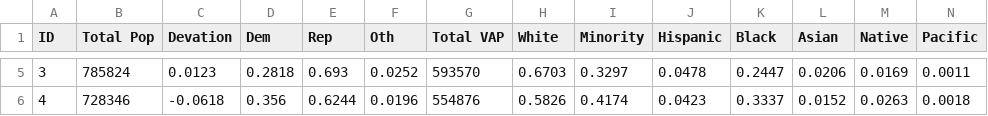
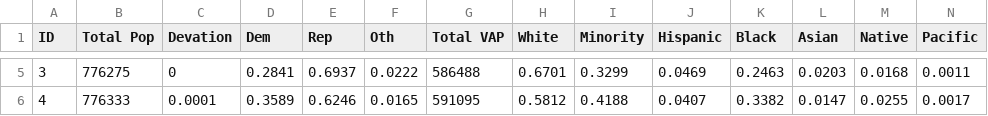
Before and after one commit to blueripple/blueripple-research, a CSV file: data/redistricting/LA_congressional.csv, drawn as a sheet; only a part is shown, gaps mark what is left out; the diff covers the shown part only.

```diff
--- a/data/redistricting/LA_congressional.csv
+++ b/data/redistricting/LA_congressional.csv
@@ -5,2 +5,2 @@ ID,Total Pop,Devation,Dem,Rep,Oth,Total VAP,White,Minority,Hispanic,Black,Asian,
-"3",785824,0.0123,0.2818,0.693,0.0252,593570,0.6703,0.3297,0.0478,0.2447,0.0206,0.0169,0.0011,
-"4",728346,-0.0618,0.356,0.6244,0.0196,554876,0.5826,0.4174,0.0423,0.3337,0.0152,0.0263,0.0018,
+"3",776275,0,0.2841,0.6937,0.0222,586488,0.6701,0.3299,0.0469,0.2463,0.0203,0.0168,0.0011,
+"4",776333,0.0001,0.3589,0.6246,0.0165,591095,0.5812,0.4188,0.0407,0.3382,0.0147,0.0255,0.0017,
```
Also changed, not shown: 50 edited cells elsewhere in this file, data/districtOverlaps/NH_SLDL_CD.csv, data/districtOverlaps/NH_SLDU_CD.csv, 13 other files.
